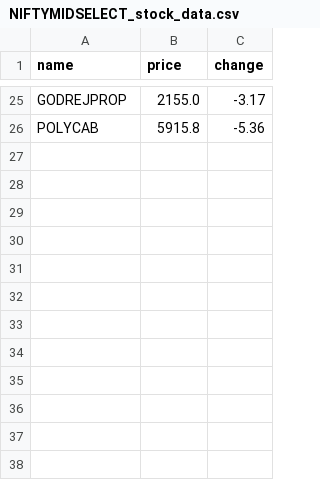
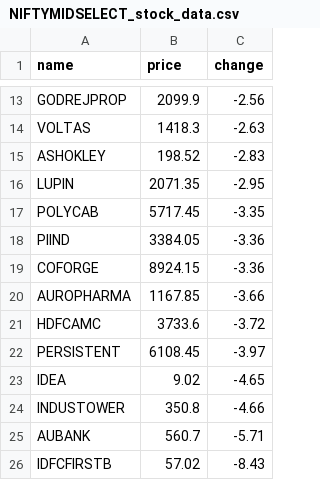
Before and after one commit to SxryxnshS5/Python-Playwright-StockScraper-API, a CSV file: Scraped data/NIFTYMIDSELECT_stock_data.csv, drawn as a sheet; only a part is shown, gaps mark what is left out; addresses are those after the commit; the diff covers the shown part only; the diff names each change by its address in the sheet, - before the commit and + after, or states it on an @@ line.

```diff
--- a/Scraped data/NIFTYMIDSELECT_stock_data.csv
+++ b/Scraped data/NIFTYMIDSELECT_stock_data.csv
-B13 (price): 2155.0
+B13 (price): 2099.9
-C13 (change): -3.17
+C13 (change): -2.56
+row 14: VOLTAS | 1418.3 | -2.63
+row 15: ASHOKLEY | 198.52 | -2.83
+row 16: LUPIN | 2071.35 | -2.95
-B17 (price): 5915.8
+B17 (price): 5717.45
-C17 (change): -5.36
+C17 (change): -3.35
+row 18: PIIND | 3384.05 | -3.36
+row 19: COFORGE | 8924.15 | -3.36
+row 20: AUROPHARMA | 1167.85 | -3.66
+row 21: HDFCAMC | 3733.6 | -3.72
+row 22: PERSISTENT | 6108.45 | -3.97
+row 23: IDEA | 9.02 | -4.65
+row 24: INDUSTOWER | 350.8 | -4.66
+row 25: AUBANK | 560.7 | -5.71
+row 26: IDFCFIRSTB | 57.02 | -8.43
```
Also changed, not shown: 7 added rows, 19 removed rows and 8 edited cells elsewhere in this file, Scraped data/NIFTY100_stock_data.csv, Scraped data/NIFTY200_stock_data.csv, 33 other files.
